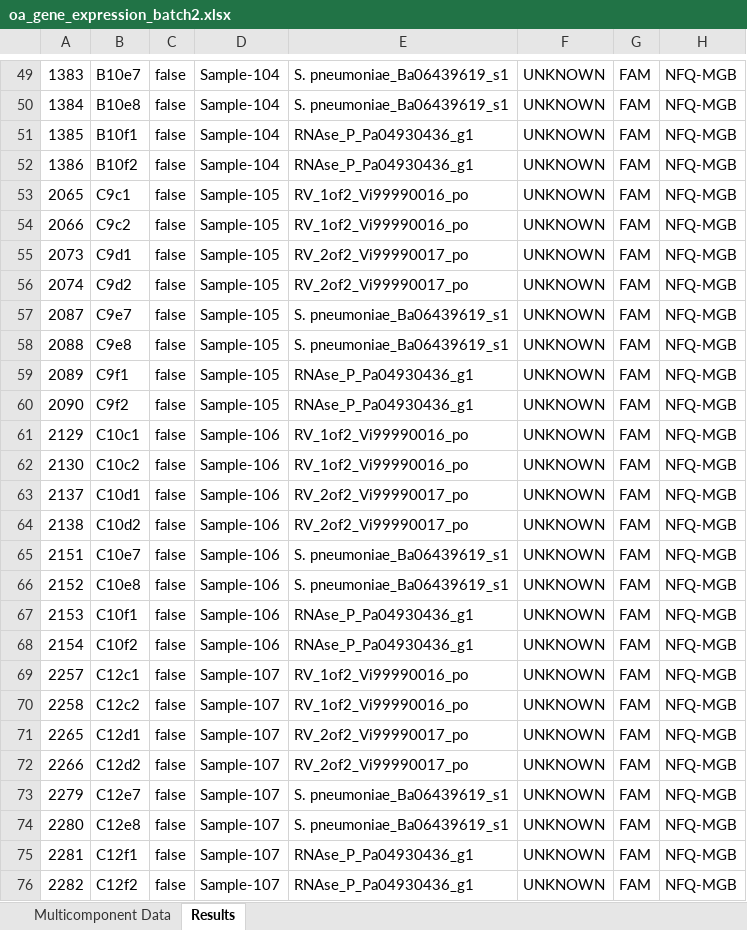
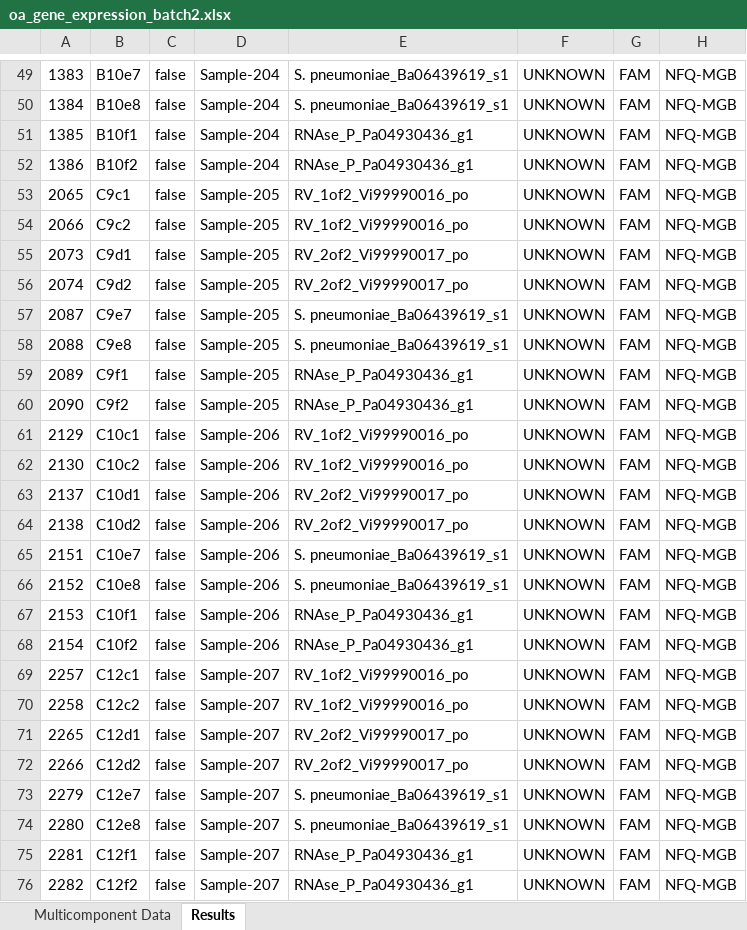
Before and after one commit to uwvirology-ngs/OAtools, an Excel workbook: inst/extdata/oa_gene_expression_batch2.xlsx, sheet Results, drawn as a sheet; only a part is shown, gaps mark what is left out; values as stored, in another font and other column widths than the file's, no borders; the diff covers the shown part only; the diff names each change by its address in the sheet, - before the commit and + after, or states it on an @@ line.

Commit message:
refactor: example runs files
Edits the example run files with new sample names. Updates the docs and
unit tests to match. Removes deprecated example data and documentation.

```diff
--- a/inst/extdata/oa_gene_expression_batch2.xlsx (sheet Results)
+++ b/inst/extdata/oa_gene_expression_batch2.xlsx (sheet Results)
-D49:D52: Sample-104
+D49:D52: Sample-204
-D53:D60: Sample-105
+D53:D60: Sample-205
-D61:D68: Sample-106
+D61:D68: Sample-206
-D69:D76: Sample-107
+D69:D76: Sample-207
```
Also changed, not shown: 60 edited cells elsewhere in this sheet, inst/extdata/oa_gene_expression_batch1.xlsx, 15 other files.
